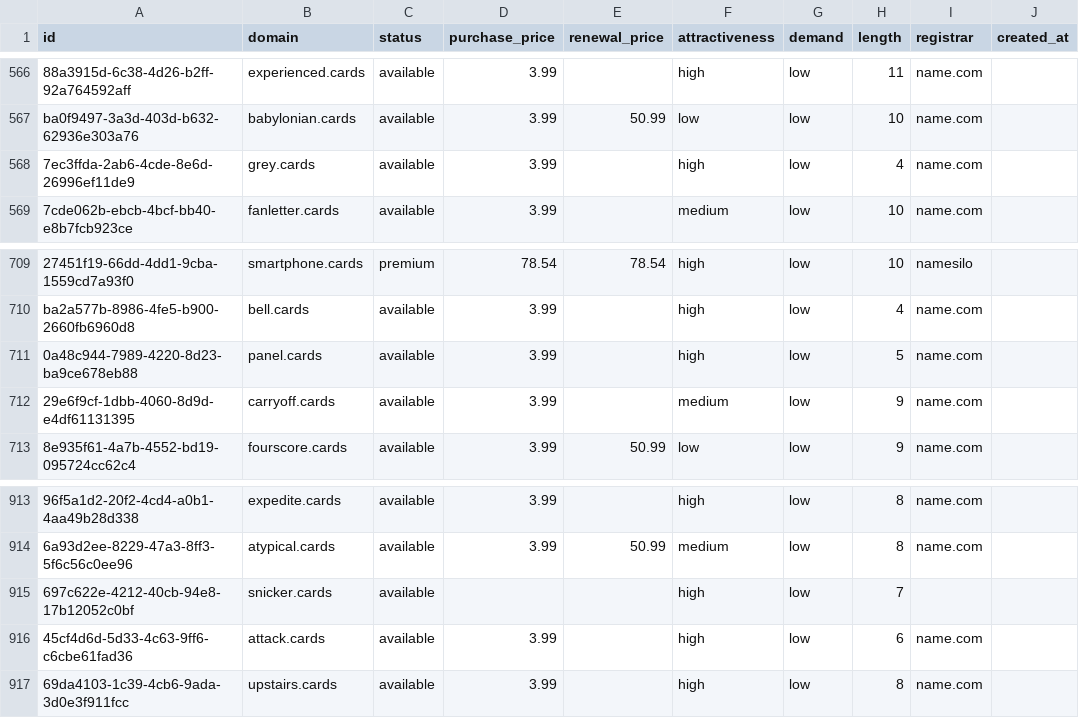
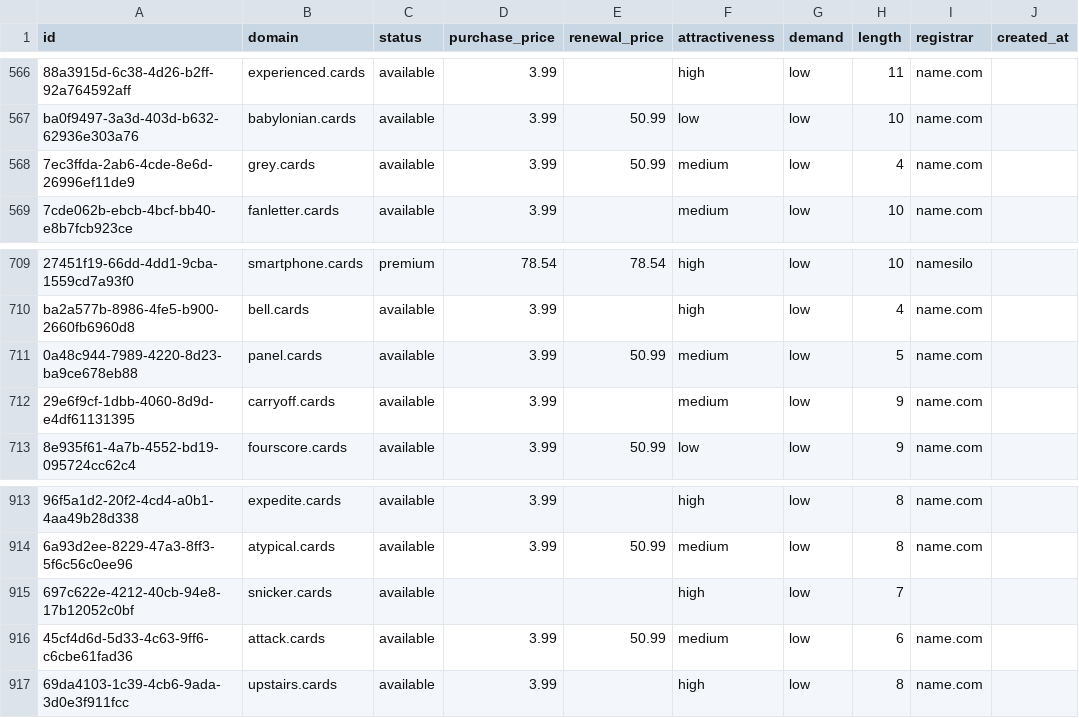
Before and after one commit to UniqueDomains/cards-oneword-domains, a CSV file: cards.csv, drawn as a sheet; only a part is shown, gaps mark what is left out; the diff names each change by its address in the sheet, - before the commit and + after, or states it on an @@ line.

Commit message:
Domains update

```diff
--- a/cards.csv
+++ b/cards.csv
-E568 (renewal_price): (empty)
+E568 (renewal_price): 50.99
-F568 (attractiveness): high
+F568 (attractiveness): medium
-E711 (renewal_price): (empty)
+E711 (renewal_price): 50.99
-F711 (attractiveness): high
+F711 (attractiveness): medium
-E916 (renewal_price): (empty)
+E916 (renewal_price): 50.99
-F916 (attractiveness): high
+F916 (attractiveness): medium
```
Also changed, not shown: 4 other files.
